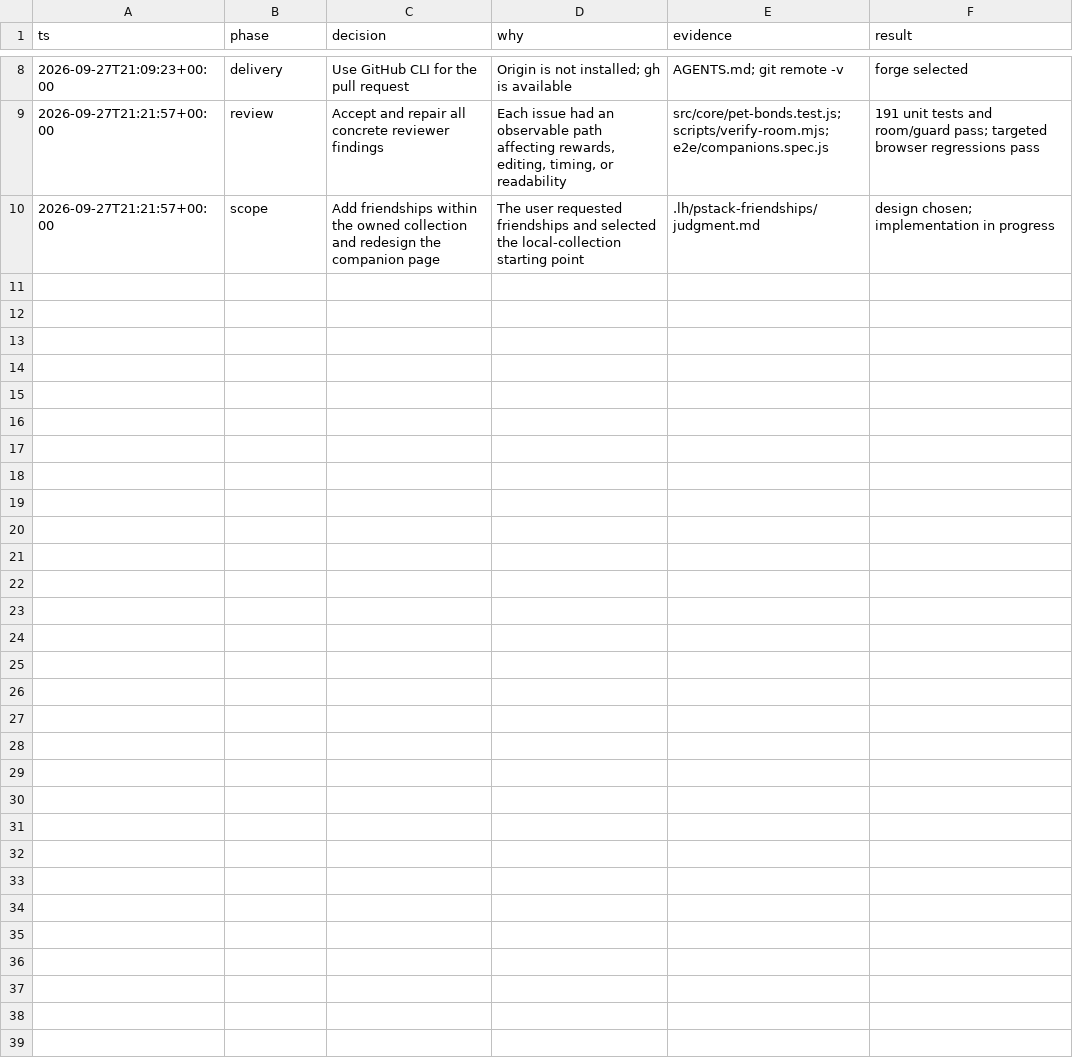
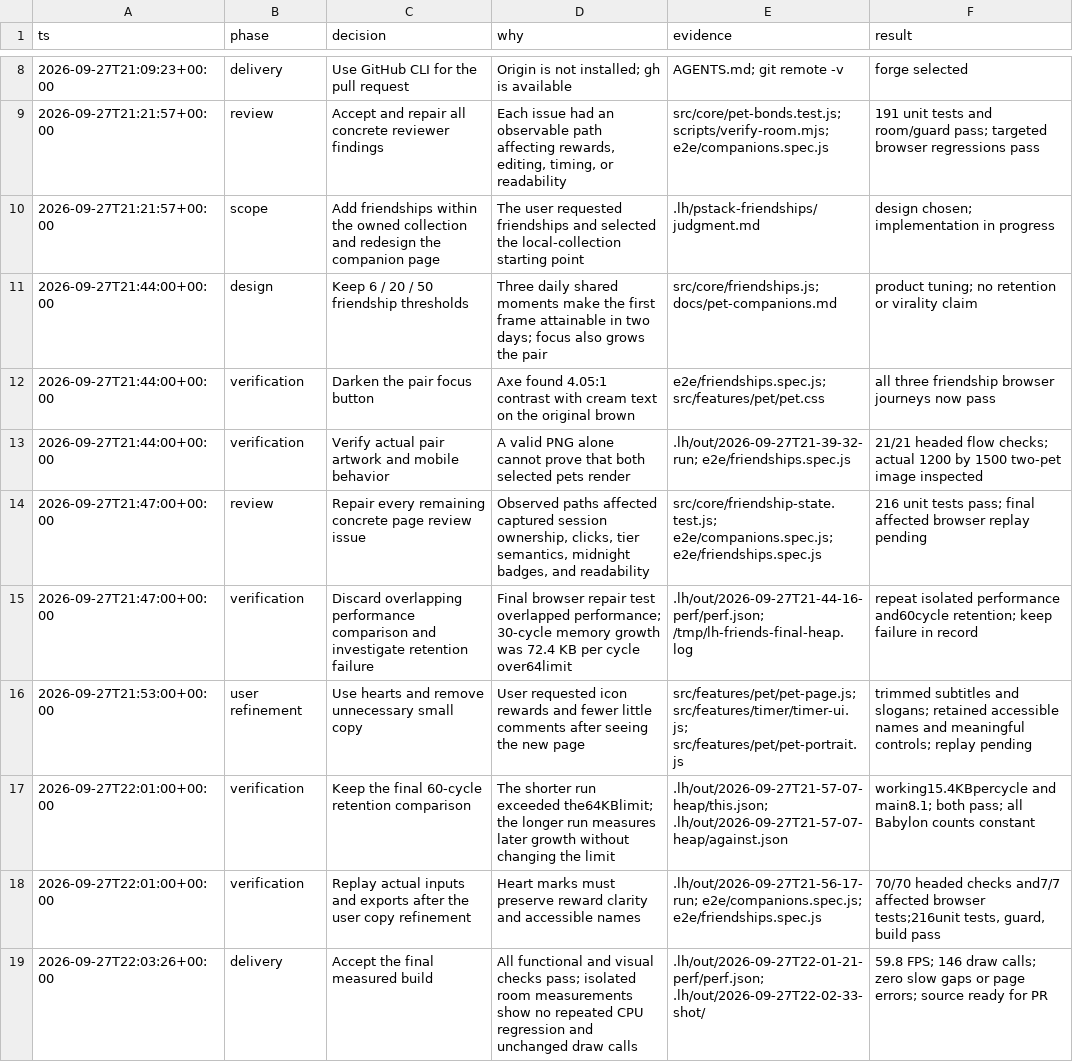
Before and after one commit to rynbol/little-hours, a TSV file: docs/pet-companions-decisions.tsv, drawn as a sheet; only a part is shown, gaps mark what is left out; the diff names each change by its address in the sheet, - before the commit and + after, or states it on an @@ line.

Commit message:
feat(pets): add friendships and redesign the companion page

```diff
--- a/docs/pet-companions-decisions.tsv
+++ b/docs/pet-companions-decisions.tsv
+row 11: 2026-09-27T21:44:00+00:00 | design | Keep 6 / 20 / 50 friendship thresholds | Three daily shared moments make the first frame attainable in two days; focus also grows the pair | src/core/friendships.js; docs/pet-companions.md | product tuning; no retention or virality claim
+row 12: 2026-09-27T21:44:00+00:00 | verification | Darken the pair focus button | Axe found 4.05:1 contrast with cream text on the original brown | e2e/friendships.spec.js; src/features/pet/pet.css | all three friendship browser journeys now pass
+row 13: 2026-09-27T21:44:00+00:00 | verification | Verify actual pair artwork and mobile behavior | A valid PNG alone cannot prove that both selected pets render | .lh/out/2026-09-27T21-39-32-run; e2e/friendships.spec.js | 21/21 headed flow checks; actual 1200 by 1500 two-pet image inspected
+row 14: 2026-09-27T21:47:00+00:00 | review | Repair every remaining concrete page review issue | Observed paths affected captured session ownership, clicks, tier semantics, midnight badges, and readability | src/core/friendship-state.test.js; e2e/companions.spec.js; e2e/friendships.spec.js | 216 unit tests pass; final affected browser replay pending
+row 15: 2026-09-27T21:47:00+00:00 | verification | Discard overlapping performance comparison and investigate retention failure | Final browser repair test overlapped performance; 30-cycle memory growth was 72.4 KB per cycle over64limit | .lh/out/2026-09-27T21-44-16-perf/perf.json; /tmp/lh-friends-final-heap.log | repeat isolated performance and60cycle retention; keep failure in record
+row 16: 2026-09-27T21:53:00+00:00 | user refinement | Use hearts and remove unnecessary small copy | User requested icon rewards and fewer little comments after seeing the new page | src/features/pet/pet-page.js; src/features/timer/timer-ui.js; src/features/pet/pet-portrait.js | trimmed subtitles and slogans; retained accessible names and meaningful controls; replay pending
+row 17: 2026-09-27T22:01:00+00:00 | verification | Keep the final 60-cycle retention comparison | The shorter run exceeded the64KBlimit; the longer run measures later growth without changing the limit | .lh/out/2026-09-27T21-57-07-heap/this.json; .lh/out/2026-09-27T21-57-07-heap/against.json | working15.4KBpercycle and main8.1; both pass; all Babylon counts constant
+row 18: 2026-09-27T22:01:00+00:00 | verification | Replay actual inputs and exports after the user copy refinement | Heart marks must preserve reward clarity and accessible names | .lh/out/2026-09-27T21-56-17-run; e2e/companions.spec.js; e2e/friendships.spec.js | 70/70 headed checks and7/7 affected browser tests;216unit tests, guard, build pass
+row 19: 2026-09-27T22:03:26+00:00 | delivery | Accept the final measured build | All functional and visual checks pass; isolated room measurements show no repeated CPU regression and unchanged draw calls | .lh/out/2026-09-27T22-01-21-perf/perf.json; .lh/out/2026-09-27T22-02-33-shot/ | 59.8 FPS; 146 draw calls; zero slow gaps or page errors; source ready for PR
```
Also changed, not shown: 29 other files.
